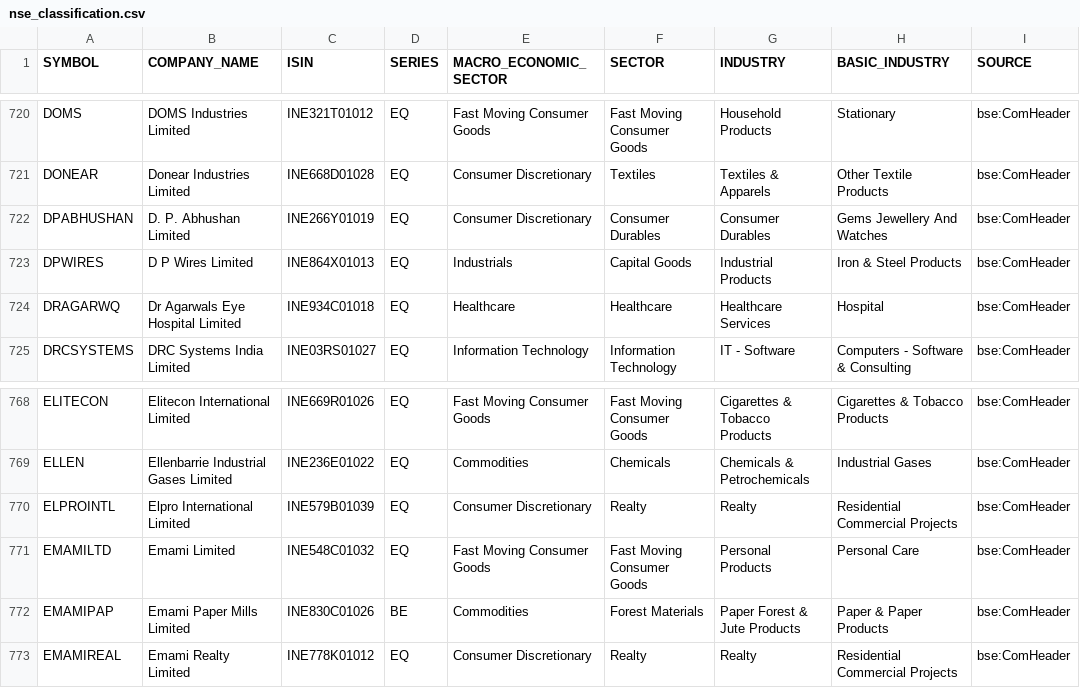
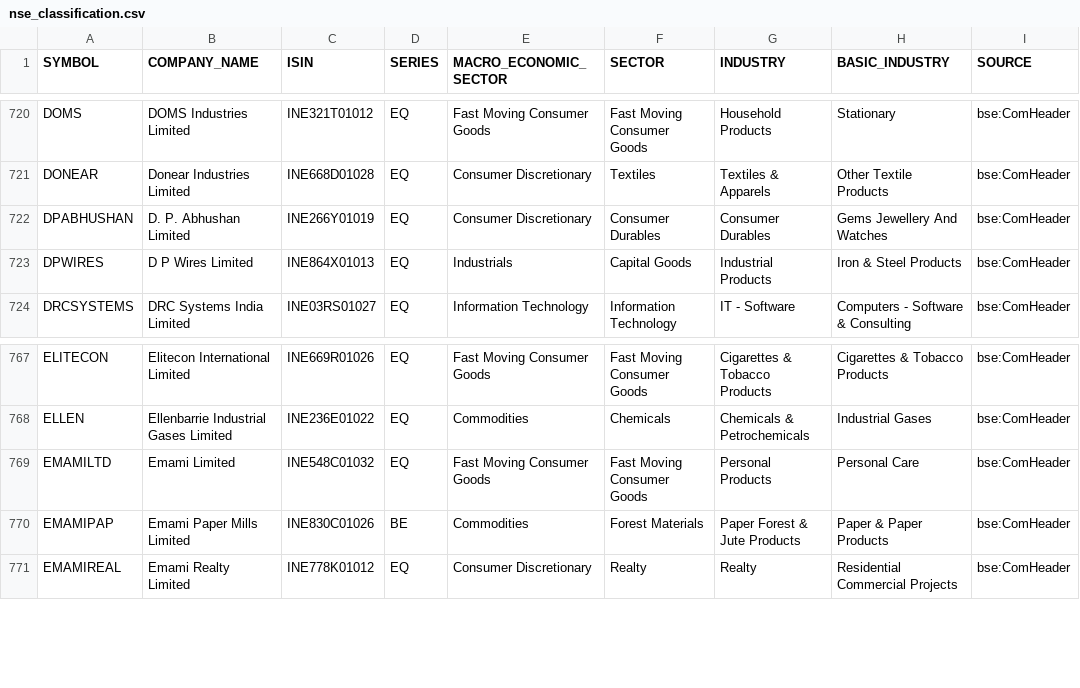
Before and after one commit to VarunNeel/alphatrace, a CSV file: fundamentals/nse_classification.csv, drawn as a sheet; only a part is shown, gaps mark what is left out; the diff names each change by its address in the sheet, - before the commit and + after, or states it on an @@ line.

```diff
--- a/fundamentals/nse_classification.csv
+++ b/fundamentals/nse_classification.csv
-row 724: DRAGARWQ | Dr Agarwals Eye Hospital Limited | INE934C01018 | EQ | Healthcare | Healthcare | Healthcare Services | Hospital | bse:ComHeader
-row 770: ELPROINTL | Elpro International Limited | INE579B01039 | EQ | Consumer Discretionary | Realty | Realty | Residential Commercial Projects | bse:ComHeader
```
Also changed, not shown: fundamentals/STOCKS_FLOAT.csv, fundamentals/universe.csv, 4 other files.
